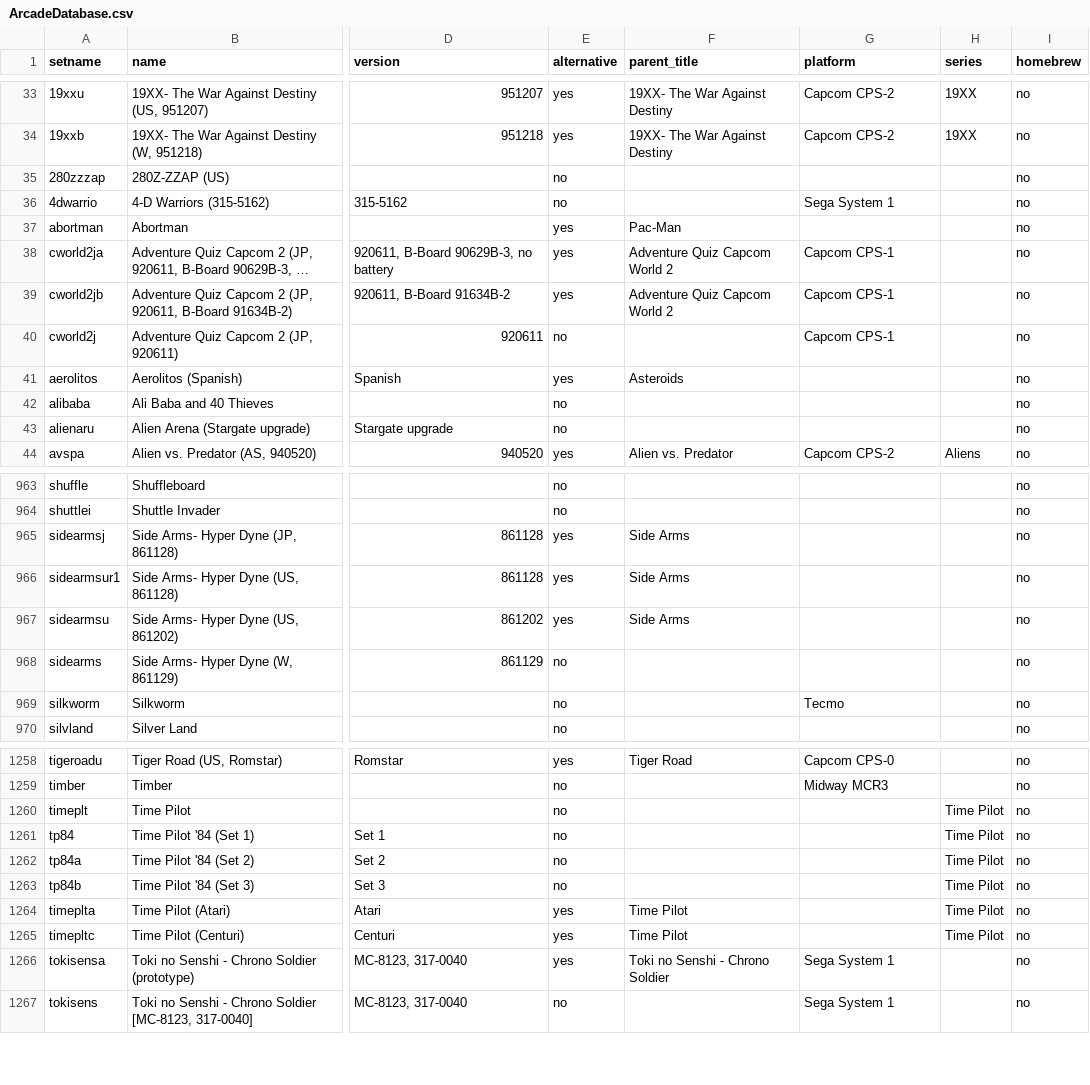
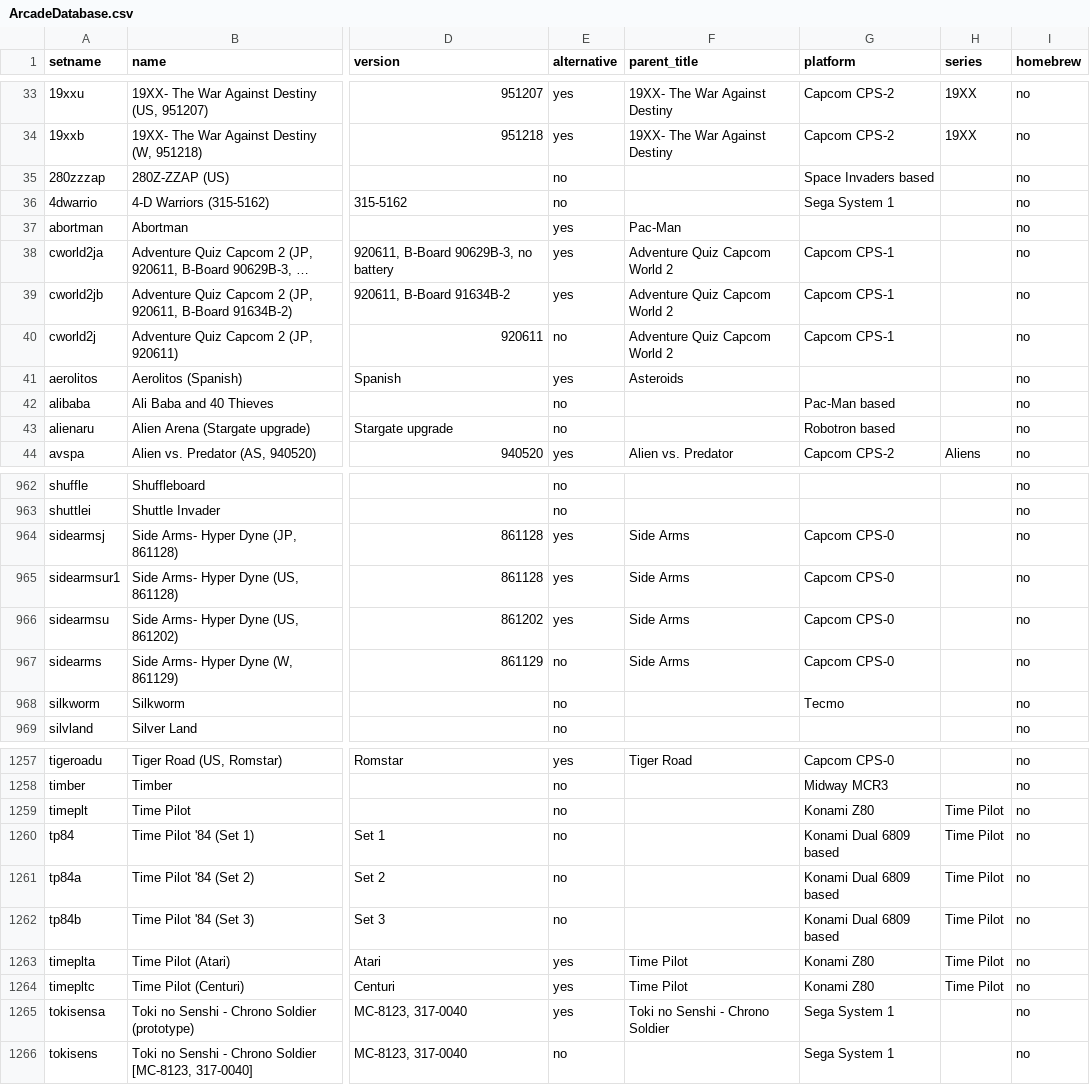
Before and after one commit to Toryalai1/MiSTer_ArcadeDatabase, a CSV file: ArcadeDatabase.csv, drawn as a sheet; only a part is shown, gaps mark what is left out; long unchanged cells end in …; addresses are those after the commit; the diff covers the shown part only; the diff names each change by its address in the sheet, - before the commit and + after, or states it on an @@ line.

```diff
--- a/ArcadeDatabase.csv
+++ b/ArcadeDatabase.csv
-G35 (platform): (empty)
+G35 (platform): Space Invaders based
-F40 (parent_title): (empty)
+F40 (parent_title): Adventure Quiz Capcom World 2
-G42 (platform): (empty)
+G42 (platform): Pac-Man based
-G43 (platform): (empty)
+G43 (platform): Robotron based
-G964:G967 (platform): (empty)
+G964:G967 (platform): Capcom CPS-0
-F967 (parent_title): (empty)
+F967 (parent_title): Side Arms
-G1259 (platform): (empty)
+G1259 (platform): Konami Z80
-G1260:G1262 (platform): (empty)
+G1260:G1262 (platform): Konami Dual 6809 based
-G1263:G1264 (platform): (empty)
+G1263:G1264 (platform): Konami Z80
```
Also changed, not shown: 2 removed rows and 45 edited cells elsewhere in this file, 50 other files.
